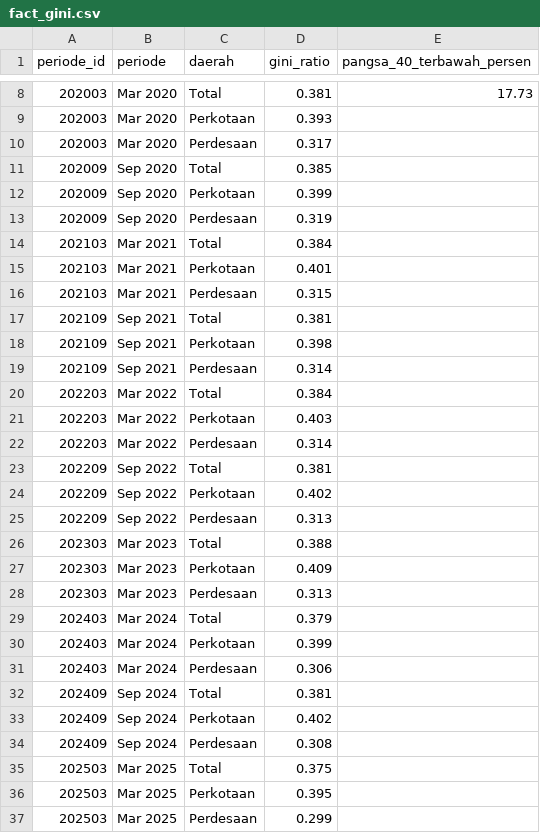
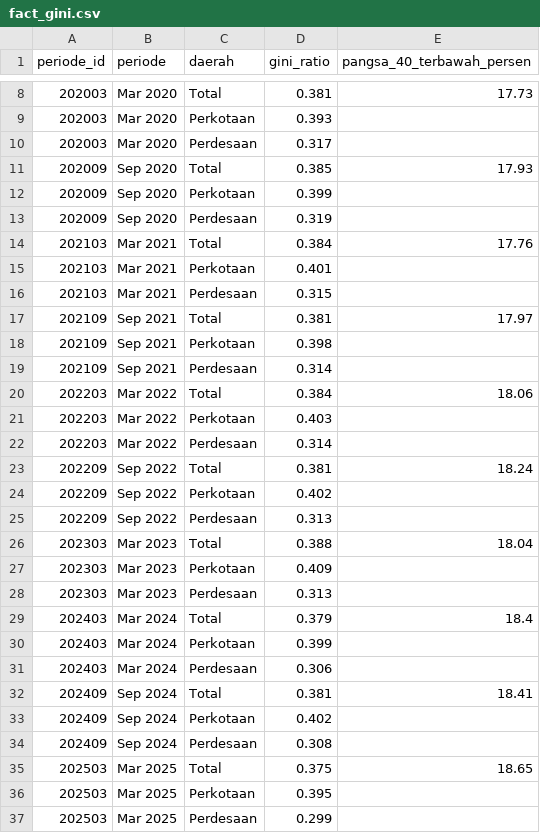
Before and after one commit to baghizash/kemiskinan-indonesia-2026, a CSV file: pbip/Kemiskinan2026/data/fact_gini.csv, drawn as a sheet; only a part is shown, gaps mark what is left out; the diff covers the shown part only.

Commit message:
Add pbip/Kemiskinan2026/data/fact_gini.csv

```diff
--- a/pbip/Kemiskinan2026/data/fact_gini.csv
+++ b/pbip/Kemiskinan2026/data/fact_gini.csv
@@ -10,27 +10,27 @@ periode_id,periode,daerah,gini_ratio,pangsa_40_terbawah_persen
 202003,Mar 2020,Perdesaan,0.317,
-202009,Sep 2020,Total,0.385,
+202009,Sep 2020,Total,0.385,17.93
 202009,Sep 2020,Perkotaan,0.399,
 202009,Sep 2020,Perdesaan,0.319,
-202103,Mar 2021,Total,0.384,
+202103,Mar 2021,Total,0.384,17.76
 202103,Mar 2021,Perkotaan,0.401,
 202103,Mar 2021,Perdesaan,0.315,
-202109,Sep 2021,Total,0.381,
+202109,Sep 2021,Total,0.381,17.97
 202109,Sep 2021,Perkotaan,0.398,
 202109,Sep 2021,Perdesaan,0.314,
-202203,Mar 2022,Total,0.384,
+202203,Mar 2022,Total,0.384,18.06
 202203,Mar 2022,Perkotaan,0.403,
 202203,Mar 2022,Perdesaan,0.314,
-202209,Sep 2022,Total,0.381,
+202209,Sep 2022,Total,0.381,18.24
 202209,Sep 2022,Perkotaan,0.402,
 202209,Sep 2022,Perdesaan,0.313,
-202303,Mar 2023,Total,0.388,
+202303,Mar 2023,Total,0.388,18.04
 202303,Mar 2023,Perkotaan,0.409,
 202303,Mar 2023,Perdesaan,0.313,
-202403,Mar 2024,Total,0.379,
+202403,Mar 2024,Total,0.379,18.4
 202403,Mar 2024,Perkotaan,0.399,
 202403,Mar 2024,Perdesaan,0.306,
-202409,Sep 2024,Total,0.381,
+202409,Sep 2024,Total,0.381,18.41
 202409,Sep 2024,Perkotaan,0.402,
 202409,Sep 2024,Perdesaan,0.308,
-202503,Mar 2025,Total,0.375,
+202503,Mar 2025,Total,0.375,18.65
 202503,Mar 2025,Perkotaan,0.395,
```
Also changed, not shown: 1 edited cell elsewhere in this file.
